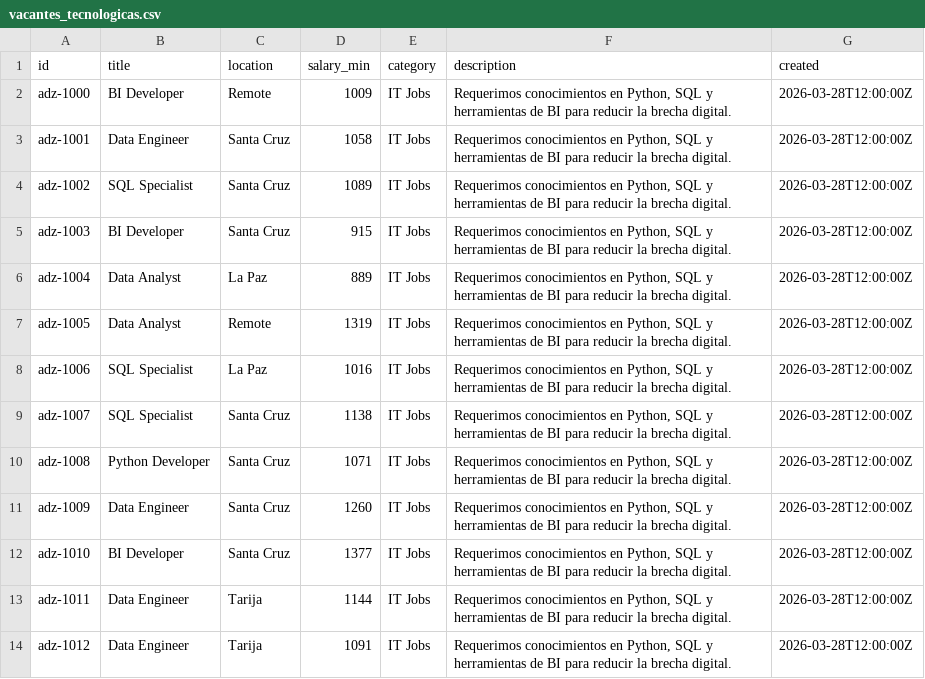
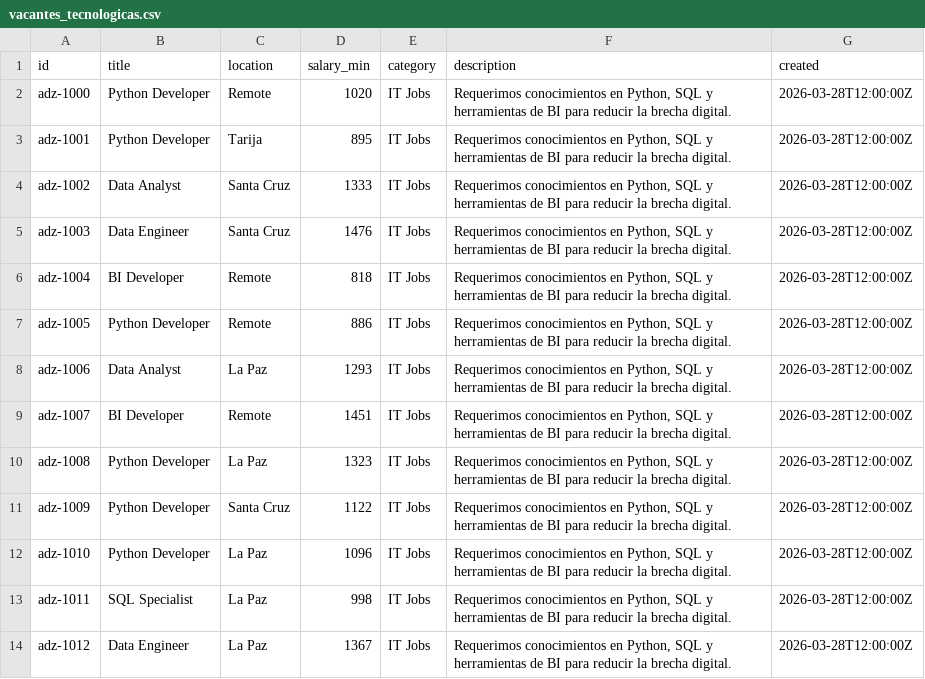
Before and after one commit to temps-code/brecha-digital-bi, a CSV file: data/raw/empleos/vacantes_tecnologicas.csv, drawn as a sheet; only a part is shown; the diff covers the shown part only.

Commit message:
fix: completar script sqlserver y aplicar variedad de descripciones en empleos

```diff
--- a/data/raw/empleos/vacantes_tecnologicas.csv
+++ b/data/raw/empleos/vacantes_tecnologicas.csv
@@ -1,14 +1,14 @@
 id,title,location,salary_min,category,description,created
-adz-1000,BI Developer,Remote,1009,IT Jobs,"Requerimos conocimientos en Python, SQL y herramientas de BI para reducir la brecha digital.",2026-03-28T12:00:00Z
-adz-1001,Data Engineer,Santa Cruz,1058,IT Jobs,"Requerimos conocimientos en Python, SQL y herramientas de BI para reducir la brecha digital.",2026-03-28T12:00:00Z
-adz-1002,SQL Specialist,Santa Cruz,1089,IT Jobs,"Requerimos conocimientos en Python, SQL y herramientas de BI para reducir la brecha digital.",2026-03-28T12:00:00Z
-adz-1003,BI Developer,Santa Cruz,915,IT Jobs,"Requerimos conocimientos en Python, SQL y herramientas de BI para reducir la brecha digital.",2026-03-28T12:00:00Z
-adz-1004,Data Analyst,La Paz,889,IT Jobs,"Requerimos conocimientos en Python, SQL y herramientas de BI para reducir la brecha digital.",2026-03-28T12:00:00Z
-adz-1005,Data Analyst,Remote,1319,IT Jobs,"Requerimos conocimientos en Python, SQL y herramientas de BI para reducir la brecha digital.",2026-03-28T12:00:00Z
-adz-1006,SQL Specialist,La Paz,1016,IT Jobs,"Requerimos conocimientos en Python, SQL y herramientas de BI para reducir la brecha digital.",2026-03-28T12:00:00Z
-adz-1007,SQL Specialist,Santa Cruz,1138,IT Jobs,"Requerimos conocimientos en Python, SQL y herramientas de BI para reducir la brecha digital.",2026-03-28T12:00:00Z
-adz-1008,Python Developer,Santa Cruz,1071,IT Jobs,"Requerimos conocimientos en Python, SQL y herramientas de BI para reducir la brecha digital.",2026-03-28T12:00:00Z
-adz-1009,Data Engineer,Santa Cruz,1260,IT Jobs,"Requerimos conocimientos en Python, SQL y herramientas de BI para reducir la brecha digital.",2026-03-28T12:00:00Z
-adz-1010,BI Developer,Santa Cruz,1377,IT Jobs,"Requerimos conocimientos en Python, SQL y herramientas de BI para reducir la brecha digital.",2026-03-28T12:00:00Z
-adz-1011,Data Engineer,Tarija,1144,IT Jobs,"Requerimos conocimientos en Python, SQL y herramientas de BI para reducir la brecha digital.",2026-03-28T12:00:00Z
-adz-1012,Data Engineer,Tarija,1091,IT Jobs,"Requerimos conocimientos en Python, SQL y herramientas de BI para reducir la brecha digital.",2026-03-28T12:00:00Z
+adz-1000,Python Developer,Remote,1020,IT Jobs,"Requerimos conocimientos en Python, SQL y herramientas de BI para reducir la brecha digital.",2026-03-28T12:00:00Z
+adz-1001,Python Developer,Tarija,895,IT Jobs,"Requerimos conocimientos en Python, SQL y herramientas de BI para reducir la brecha digital.",2026-03-28T12:00:00Z
+adz-1002,Data Analyst,Santa Cruz,1333,IT Jobs,"Requerimos conocimientos en Python, SQL y herramientas de BI para reducir la brecha digital.",2026-03-28T12:00:00Z
+adz-1003,Data Engineer,Santa Cruz,1476,IT Jobs,"Requerimos conocimientos en Python, SQL y herramientas de BI para reducir la brecha digital.",2026-03-28T12:00:00Z
+adz-1004,BI Developer,Remote,818,IT Jobs,"Requerimos conocimientos en Python, SQL y herramientas de BI para reducir la brecha digital.",2026-03-28T12:00:00Z
+adz-1005,Python Developer,Remote,886,IT Jobs,"Requerimos conocimientos en Python, SQL y herramientas de BI para reducir la brecha digital.",2026-03-28T12:00:00Z
+adz-1006,Data Analyst,La Paz,1293,IT Jobs,"Requerimos conocimientos en Python, SQL y herramientas de BI para reducir la brecha digital.",2026-03-28T12:00:00Z
+adz-1007,BI Developer,Remote,1451,IT Jobs,"Requerimos conocimientos en Python, SQL y herramientas de BI para reducir la brecha digital.",2026-03-28T12:00:00Z
+adz-1008,Python Developer,La Paz,1323,IT Jobs,"Requerimos conocimientos en Python, SQL y herramientas de BI para reducir la brecha digital.",2026-03-28T12:00:00Z
+adz-1009,Python Developer,Santa Cruz,1122,IT Jobs,"Requerimos conocimientos en Python, SQL y herramientas de BI para reducir la brecha digital.",2026-03-28T12:00:00Z
+adz-1010,Python Developer,La Paz,1096,IT Jobs,"Requerimos conocimientos en Python, SQL y herramientas de BI para reducir la brecha digital.",2026-03-28T12:00:00Z
+adz-1011,SQL Specialist,La Paz,998,IT Jobs,"Requerimos conocimientos en Python, SQL y herramientas de BI para reducir la brecha digital.",2026-03-28T12:00:00Z
+adz-1012,Data Engineer,La Paz,1367,IT Jobs,"Requerimos conocimientos en Python, SQL y herramientas de BI para reducir la brecha digital.",2026-03-28T12:00:00Z
```
Also changed, not shown: 82 edited cells elsewhere in this file, 1 other file.
